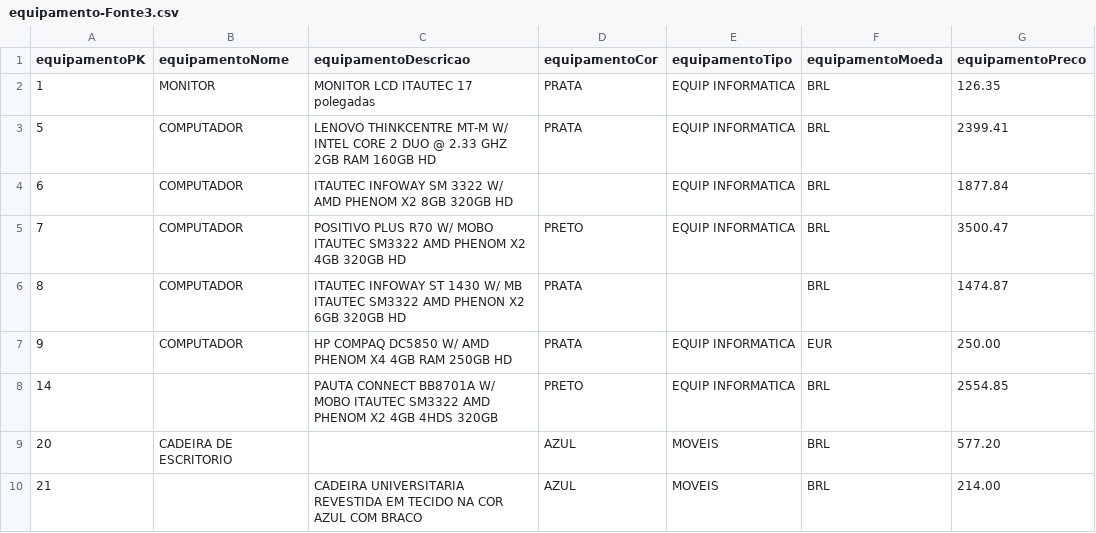
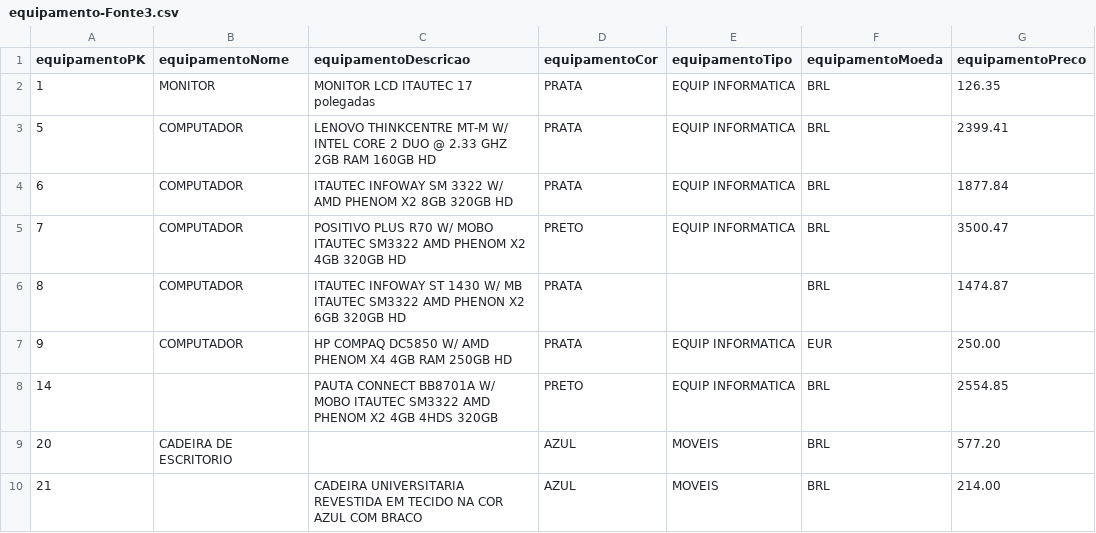
Before and after one commit to CristinaAguiar/DataMartBISolutions, a CSV file: equipamento-Fonte3.csv, drawn as a sheet; only a part is shown.

Commit message:
Update equipamento-Fonte3.csv

```diff
--- a/equipamento-Fonte3.csv
+++ b/equipamento-Fonte3.csv
@@ -3,3 +3,3 @@ equipamentoPK,equipamentoNome,equipamentoDescricao,equipamentoCor,equipamentoTip
 5,COMPUTADOR,LENOVO THINKCENTRE MT-M W/ INTEL CORE 2 DUO @ 2.33 GHZ 2GB RAM 160GB HD,PRATA,EQUIP INFORMATICA,BRL,2399.41
-6,COMPUTADOR,ITAUTEC INFOWAY SM 3322 W/ AMD PHENOM X2 8GB 320GB HD,,EQUIP INFORMATICA,BRL,1877.84
+6,COMPUTADOR,ITAUTEC INFOWAY SM 3322 W/ AMD PHENOM X2 8GB 320GB HD,PRATA,EQUIP INFORMATICA,BRL,1877.84
 7,COMPUTADOR,POSITIVO PLUS R70 W/ MOBO ITAUTEC SM3322 AMD PHENOM X2 4GB 320GB HD,PRETO,EQUIP INFORMATICA,BRL,3500.47
```
